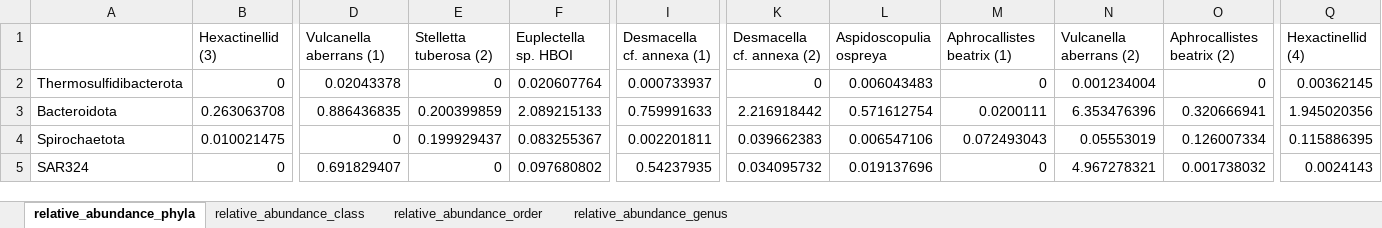
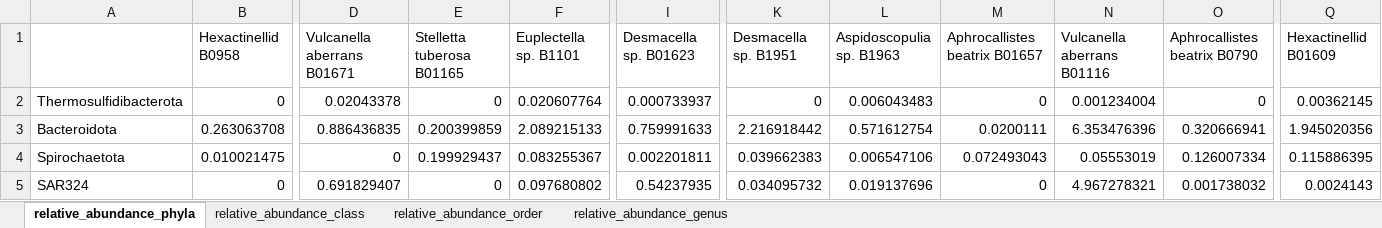
Before and after one commit to Sam-Will/Deep_Sponge_Micro, an Excel workbook: Relative_abundance_supplimentary.xlsx, sheet relative_abundance_phyla, drawn as a sheet; only a part is shown, gaps mark what is left out; values as stored, in another font and other column widths than the file's, no borders; conditional formats not drawn; the diff covers the shown part only; the diff names each change by its address in the sheet, - before the commit and + after, or states it on an @@ line.

```diff
--- a/Relative_abundance_supplimentary.xlsx (sheet relative_abundance_phyla)
+++ b/Relative_abundance_supplimentary.xlsx (sheet relative_abundance_phyla)
-B1: Hexactinellid (3)
+B1: Hexactinellid B0958
-D1: Vulcanella aberrans (1)
+D1: Vulcanella aberrans B01671
-E1: Stelletta tuberosa (2)
+E1: Stelletta tuberosa B01165
-F1: Euplectella sp. HBOI
+F1: Euplectella sp. B1101
-I1: Desmacella cf. annexa (1)
+I1: Desmacella sp. B01623
-K1: Desmacella cf. annexa (2)
+K1: Desmacella sp. B1951
-L1: Aspidoscopulia ospreya
+L1: Aspidoscopulia sp. B1963
-M1: Aphrocallistes beatrix (1)
+M1: Aphrocallistes beatrix B01657
-N1: Vulcanella aberrans (2)
+N1: Vulcanella aberrans B01116
-O1: Aphrocallistes beatrix (2)
+O1: Aphrocallistes beatrix B0790
-Q1: Hexactinellid (4)
+Q1: Hexactinellid B01609
```
Also changed, not shown: 3 edited cells elsewhere in this sheet, sheet relative_abundance_class, sheet relative_abundance_order, sheet relative_abundance_genus.
